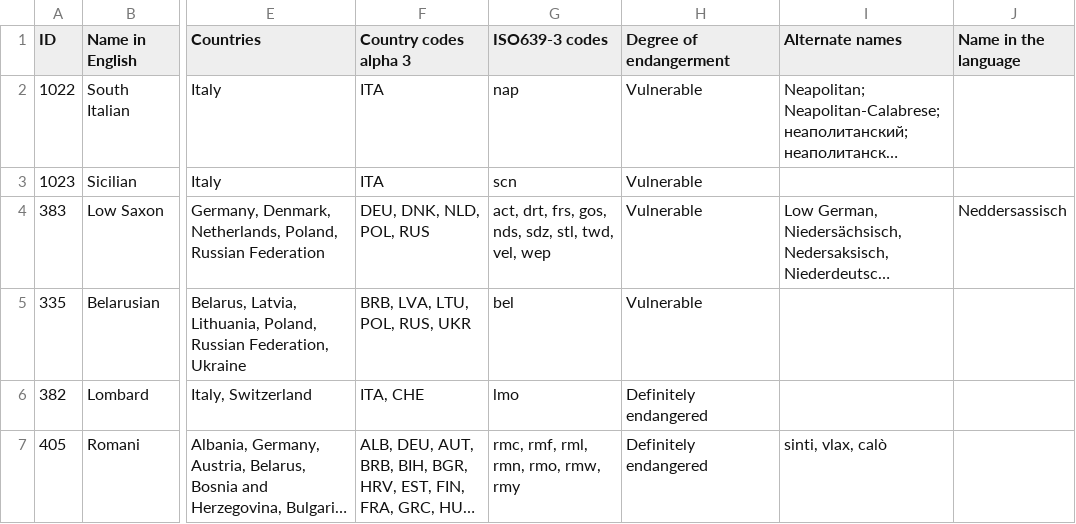
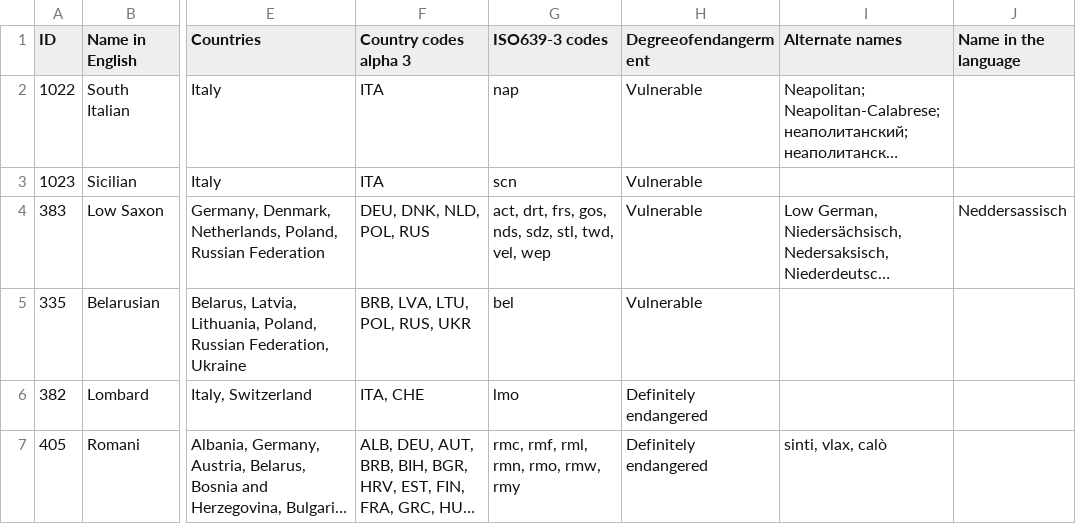
Before and after one commit to Survifit/Babylon, a CSV file: static/raw_data/clean_separate_csv/language_status_UNESCO.csv, drawn as a sheet; only a part is shown, gaps mark what is left out; long unchanged cells end in …; the diff names each change by its address in the sheet, - before the commit and + after, or states it on an @@ line.

```diff
--- a/static/raw_data/clean_separate_csv/language_status_UNESCO.csv
+++ b/static/raw_data/clean_separate_csv/language_status_UNESCO.csv
-H1: Degree of endangerment
+H1: Degreeofendangerment
```
Also changed, not shown: 22 other files.
